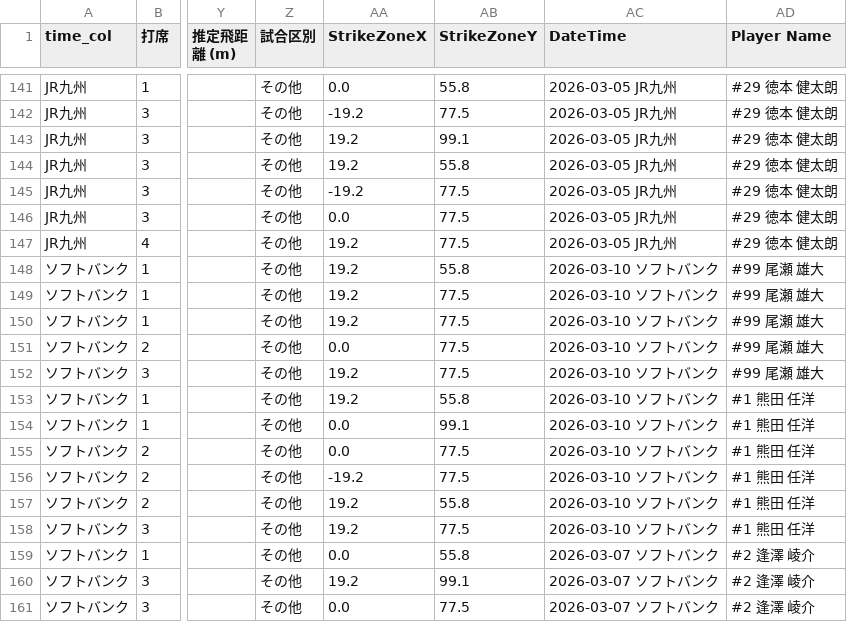
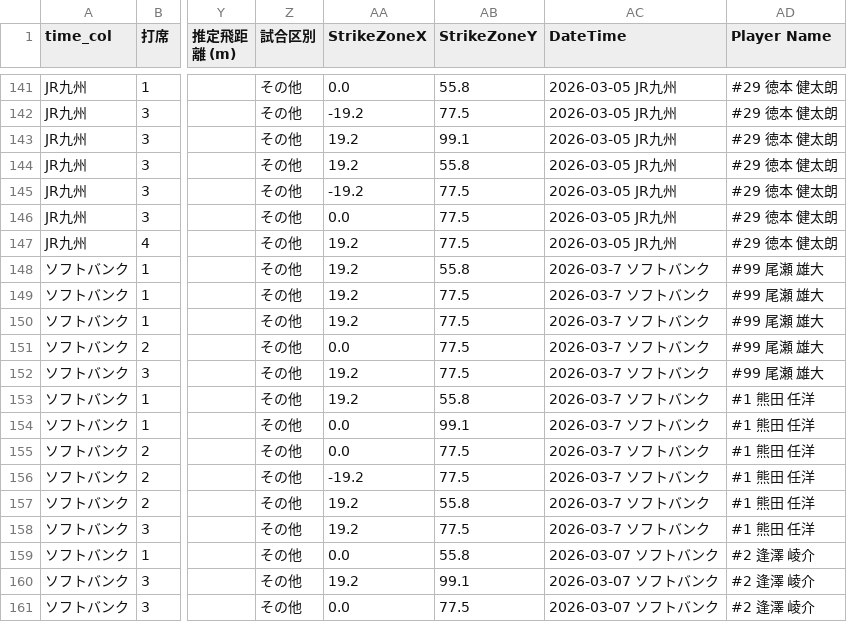
Before and after one commit to sakanatama-hub/Batting-feedback, a CSV file: game_data.csv, drawn as a sheet; only a part is shown, gaps mark what is left out; the diff names each change by its address in the sheet, - before the commit and + after, or states it on an @@ line.

Commit message:
Update game_data.csv

```diff
--- a/game_data.csv
+++ b/game_data.csv
-AC148:AC158 (DateTime): 2026-03-10 ソフトバンク
+AC148:AC158 (DateTime): 2026-03-7 ソフトバンク
```
